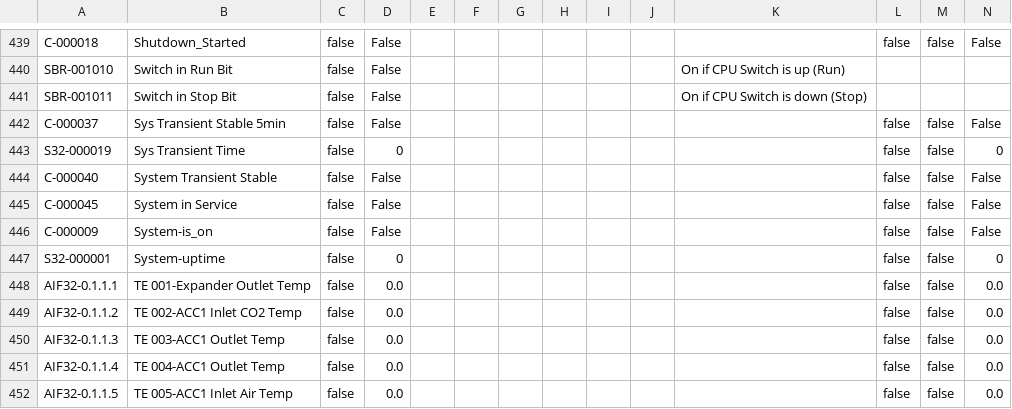
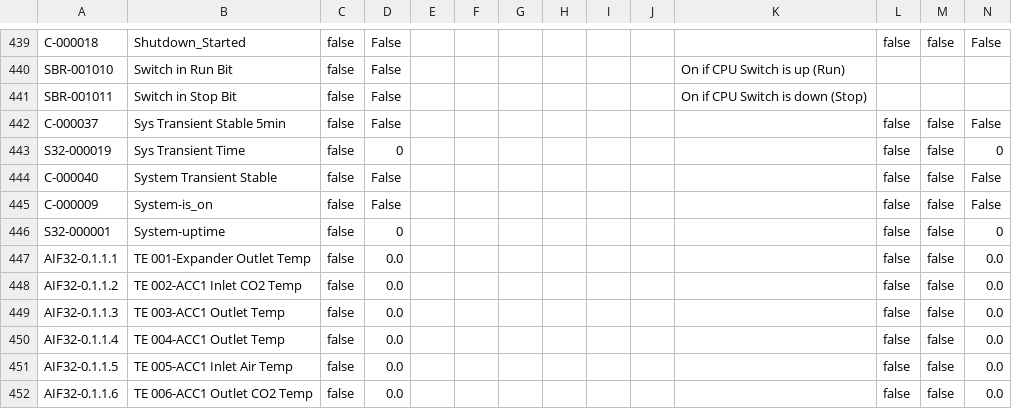
Before and after one commit to tuxx0rz/PLC-St-Louis, a CSV file: STLPJ1_Basic.csv, drawn as a sheet; only a part is shown, gaps mark what is left out; the shorter side is filled out with more unchanged rows.

```diff
--- a/STLPJ1_Basic.csv
+++ b/STLPJ1_Basic.csv
@@ -444,3 +444,2 @@ S32-000019,"Sys Transient Time",false,"0",,,,,,,,false,false,"0",
 C-000040,"System Transient Stable",false,"False",,,,,,,,false,false,"False",
-C-000045,"System in Service",false,"False",,,,,,,,false,false,"False",
 C-000009,"System-is_on",false,"False",,,,,,,,false,false,"False",
```
Also changed, not shown: STLPJ1_Extended.csv, 1 other file.
